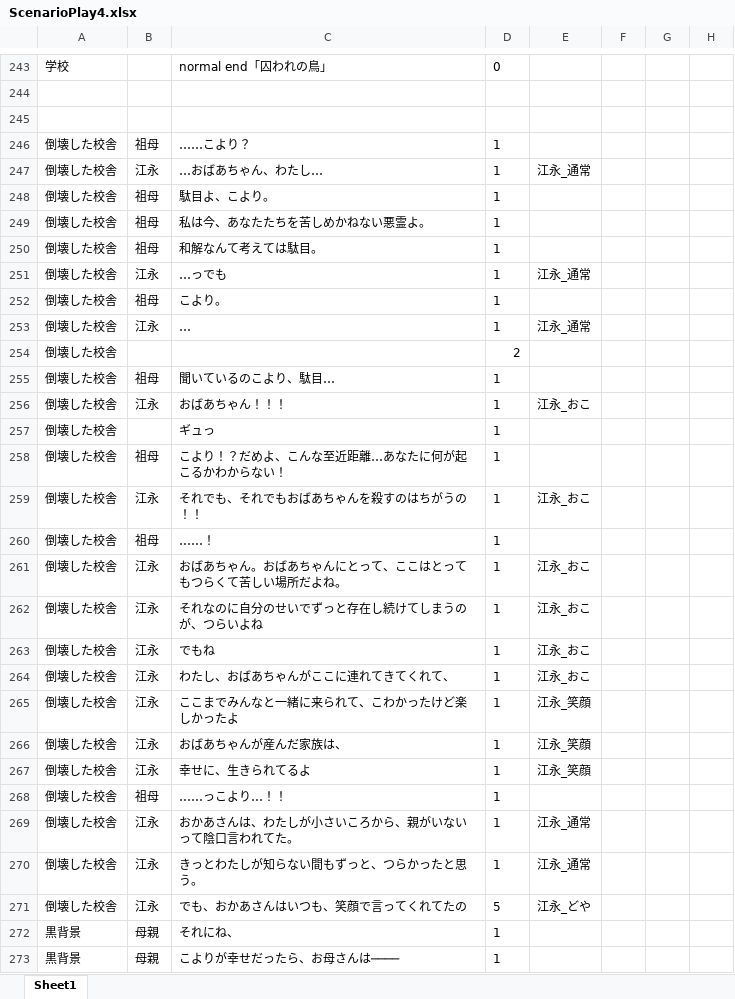
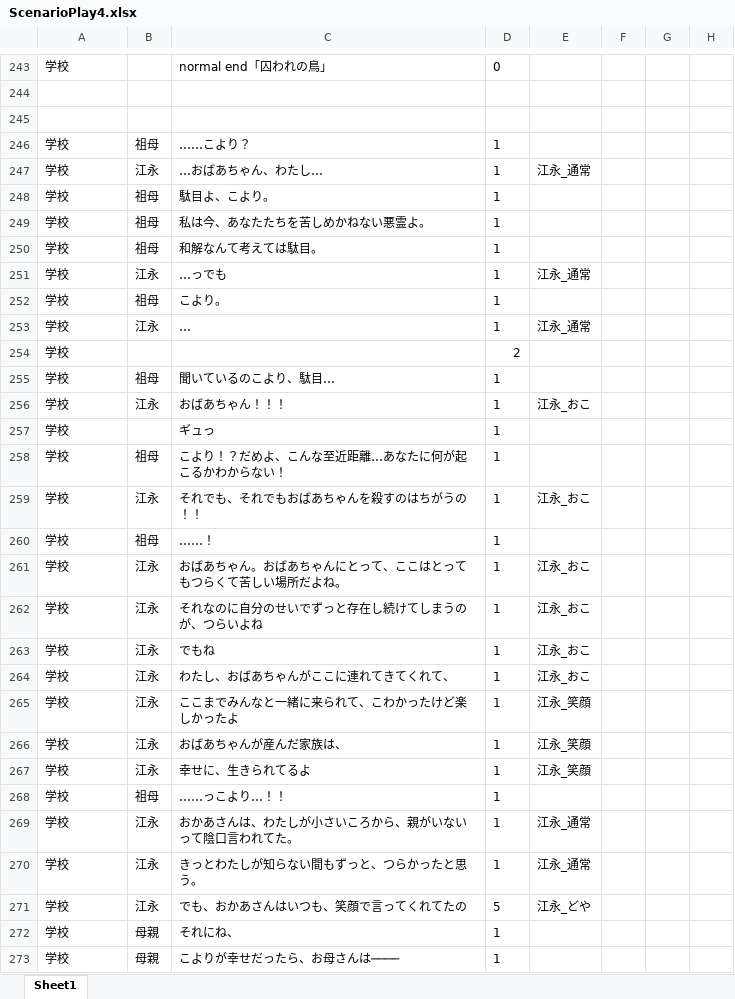
Before and after one commit to yofu-rion/kiwiSisters, an Excel workbook: scenario/ScenarioPlay4.xlsx, sheet Sheet1, drawn as a sheet; only a part is shown, gaps mark what is left out; values as stored, in another font and other column widths than the file's, no borders; the diff covers the shown part only; the diff names each change by its address in the sheet, - before the commit and + after, or states it on an @@ line.

```diff
--- a/scenario/ScenarioPlay4.xlsx (sheet Sheet1)
+++ b/scenario/ScenarioPlay4.xlsx (sheet Sheet1)
-A246:A271: 倒壊した校舎
+A246:A271: 学校
-A272:A273: 黒背景
+A272:A273: 学校
```
Also changed, not shown: 114 edited cells elsewhere in this sheet, scenario/ScenarioPlay2.xlsx, 1 other file.
